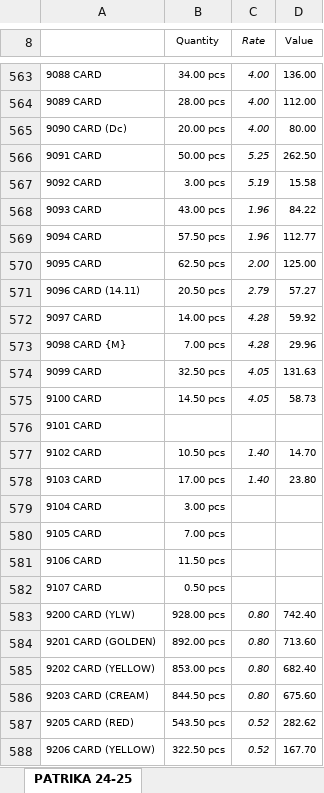
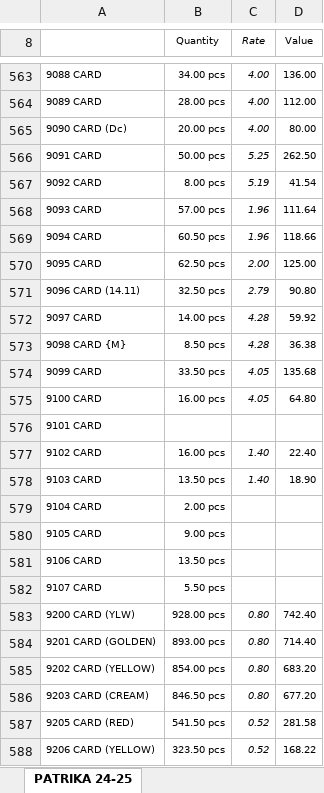
Before and after one commit to jyoti-creative-cards/jyoti-cards-stock-management-streamlit-app, an Excel workbook: StkSum_new.xlsx, sheet PATRIKA 24-25, drawn as a sheet; only a part is shown, gaps mark what is left out; values as stored, in another font and other column widths than the file's, no borders; the diff covers the shown part only; the diff names each change by its address in the sheet, - before the commit and + after, or states it on an @@ line.

```diff
--- a/StkSum_new.xlsx (sheet PATRIKA 24-25)
+++ b/StkSum_new.xlsx (sheet PATRIKA 24-25)
-B567 (Quantity): 3.00 pcs
+B567 (Quantity): 8.00 pcs
-D567 (Value): 15.58
+D567 (Value): 41.54
-B568 (Quantity): 43.00 pcs
+B568 (Quantity): 57.00 pcs
-D568 (Value): 84.22
+D568 (Value): 111.64
-B569 (Quantity): 57.50 pcs
+B569 (Quantity): 60.50 pcs
-D569 (Value): 112.77
+D569 (Value): 118.66
-B571 (Quantity): 20.50 pcs
+B571 (Quantity): 32.50 pcs
-D571 (Value): 57.27
+D571 (Value): 90.80
-B573 (Quantity): 7.00 pcs
+B573 (Quantity): 8.50 pcs
-D573 (Value): 29.96
+D573 (Value): 36.38
-B574 (Quantity): 32.50 pcs
+B574 (Quantity): 33.50 pcs
-D574 (Value): 131.63
+D574 (Value): 135.68
-B575 (Quantity): 14.50 pcs
+B575 (Quantity): 16.00 pcs
-D575 (Value): 58.73
+D575 (Value): 64.80
-B577 (Quantity): 10.50 pcs
+B577 (Quantity): 16.00 pcs
-D577 (Value): 14.70
+D577 (Value): 22.40
-B578 (Quantity): 17.00 pcs
+B578 (Quantity): 13.50 pcs
-D578 (Value): 23.80
+D578 (Value): 18.90
-B579 (Quantity): 3.00 pcs
+B579 (Quantity): 2.00 pcs
-B580 (Quantity): 7.00 pcs
+B580 (Quantity): 9.00 pcs
-B581 (Quantity): 11.50 pcs
+B581 (Quantity): 13.50 pcs
-B582 (Quantity): 0.50 pcs
+B582 (Quantity): 5.50 pcs
-B584 (Quantity): 892.00 pcs
+B584 (Quantity): 893.00 pcs
-D584 (Value): 713.60
+D584 (Value): 714.40
-B585 (Quantity): 853.00 pcs
+B585 (Quantity): 854.00 pcs
-D585 (Value): 682.40
+D585 (Value): 683.20
-B586 (Quantity): 844.50 pcs
+B586 (Quantity): 846.50 pcs
-D586 (Value): 675.60
+D586 (Value): 677.20
-B587 (Quantity): 543.50 pcs
+B587 (Quantity): 541.50 pcs
-D587 (Value): 282.62
+D587 (Value): 281.58
-B588 (Quantity): 322.50 pcs
+B588 (Quantity): 323.50 pcs
-D588 (Value): 167.70
+D588 (Value): 168.22
```
Also changed, not shown: 1 added row, 1 removed row and 393 edited cells elsewhere in this sheet.
